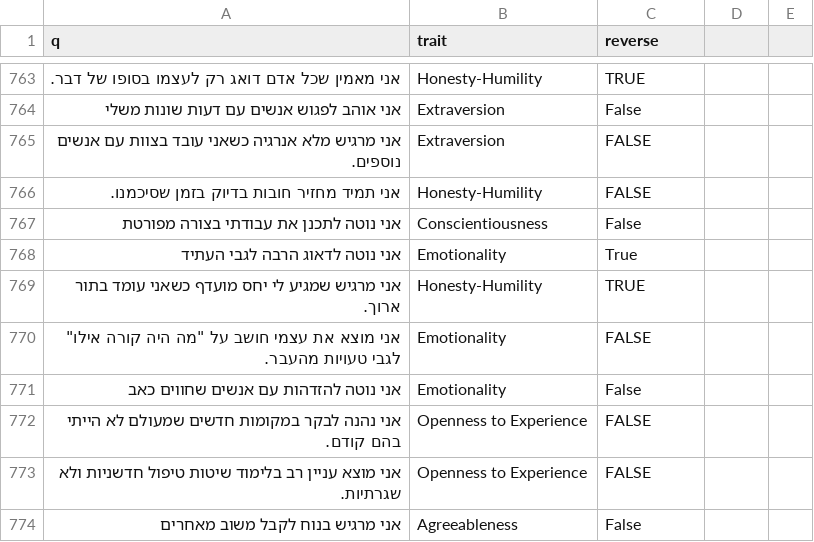
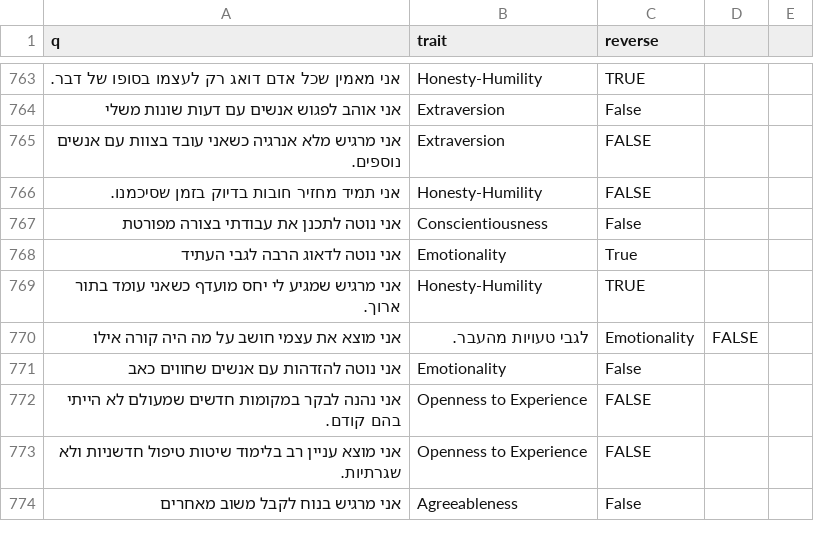
Before and after one commit to nbh880-web/med-test, a CSV file: data/questions.csv, drawn as a sheet; only a part is shown, gaps mark what is left out; removed rows and columns are numbered as before the commit, all else as after; the diff names each change by its address in the sheet, - before the commit and + after, or states it on an @@ line.

Commit message:
Update questions.csv

```diff
--- a/data/questions.csv
+++ b/data/questions.csv
-row 770: אני מוצא את עצמי חושב על "מה היה קורה אילו" לגבי טעויות מהעבר. | Emotionality | FALSE
+row 770: אני מוצא את עצמי חושב על מה היה קורה אילו | לגבי טעויות מהעבר. | Emotionality | FALSE
```
